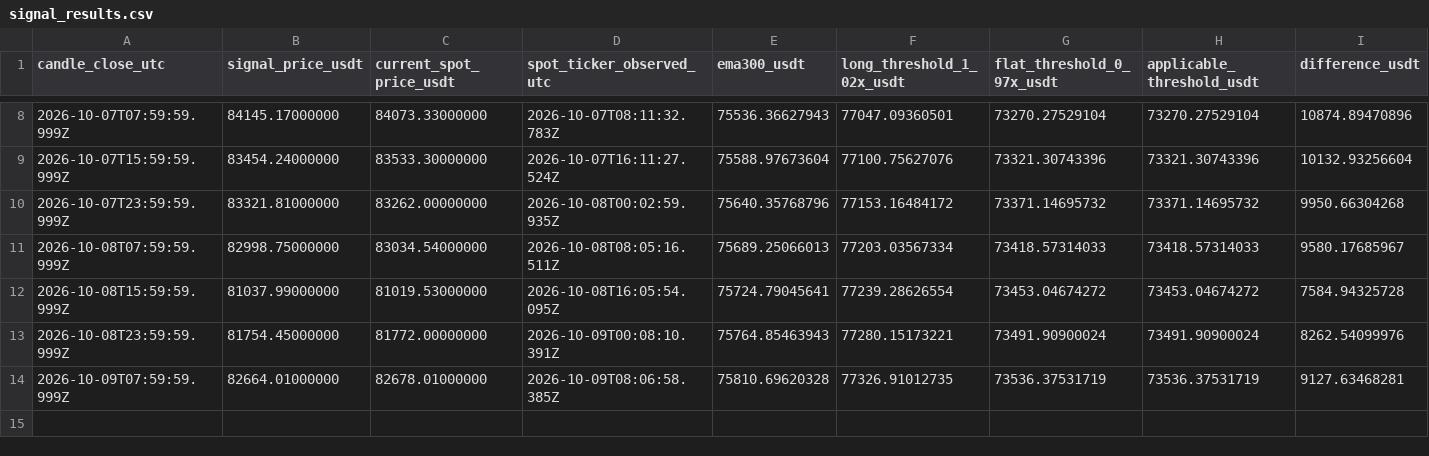
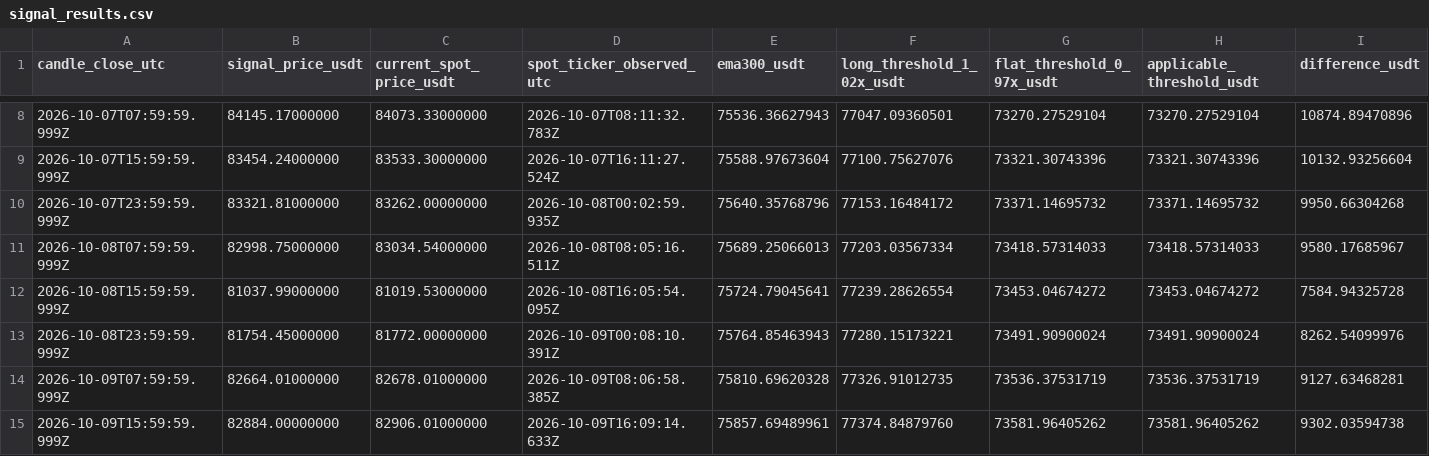
Before and after one commit to nkfai1982-oss/btc, a CSV file: tools/binance-ema300-monitor/signal_results.csv, drawn as a sheet; only a part is shown, gaps mark what is left out; rows hold the shown columns only; the diff names each change by its address in the sheet, - before the commit and + after, or states it on an @@ line.

Commit message:
Log BTCUSDT EMA300 signal and spot snapshot

```diff
--- a/tools/binance-ema300-monitor/signal_results.csv
+++ b/tools/binance-ema300-monitor/signal_results.csv
+row 15: 2026-10-09T15:59:59.999Z | 82884.00000000 | 82906.01000000 | 2026-10-09T16:09:14.633Z | 75857.69489961 | 77374.84879760 | 73581.96405262 | 73581.96405262 | 9302.03594738
```
